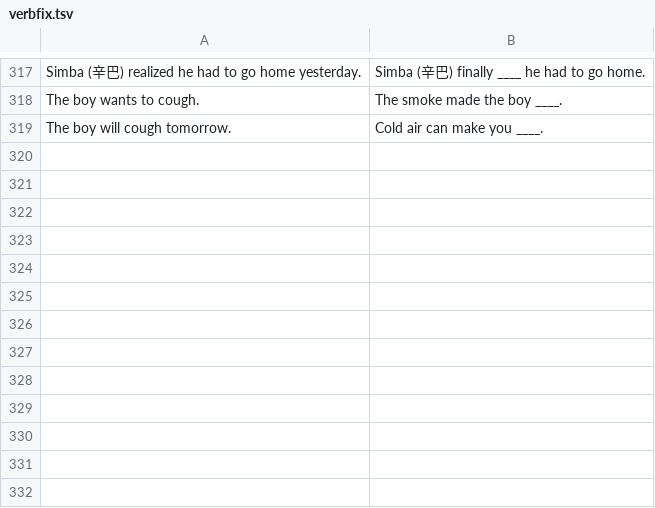
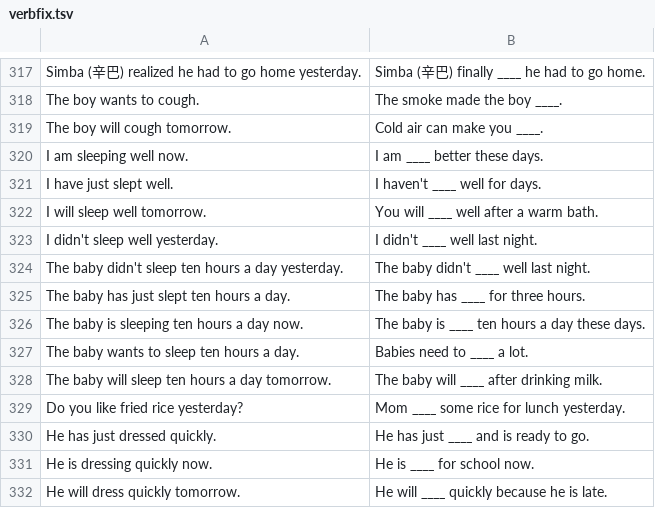
Before and after one commit to Nian-zu/904ENGVOC, a TSV file: tools/zh/verbfix.tsv, drawn as a sheet; only a part is shown, gaps mark what is left out; the diff names each change by its address in the sheet, - before the commit and + after, or states it on an @@ line.

```diff
--- a/tools/zh/verbfix.tsv
+++ b/tools/zh/verbfix.tsv
+row 320: I am sleeping well now. | I am ____ better these days.
+row 321: I have just slept well. | I haven't ____ well for days.
+row 322: I will sleep well tomorrow. | You will ____ well after a warm bath.
+row 323: I didn't sleep well yesterday. | I didn't ____ well last night.
+row 324: The baby didn't sleep ten hours a day yesterday. | The baby didn't ____ well last night.
+row 325: The baby has just slept ten hours a day. | The baby has ____ for three hours.
+row 326: The baby is sleeping ten hours a day now. | The baby is ____ ten hours a day these days.
+row 327: The baby wants to sleep ten hours a day. | Babies need to ____ a lot.
+row 328: The baby will sleep ten hours a day tomorrow. | The baby will ____ after drinking milk.
+row 329: Do you like fried rice yesterday? | Mom ____ some rice for lunch yesterday.
+row 330: He has just dressed quickly. | He has just ____ and is ready to go.
+row 331: He is dressing quickly now. | He is ____ for school now.
+row 332: He will dress quickly tomorrow. | He will ____ quickly because he is late.
```
Also changed, not shown: 3 other files.
